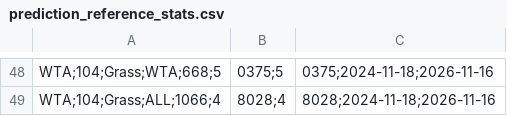
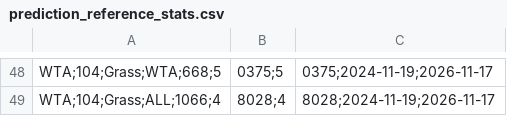
Before and after one commit to rajnakviliam/tennis-prediction-app, a CSV file: data/prediction_reference_stats.csv, drawn as a sheet; only a part is shown, gaps mark what is left out; the diff covers the shown part only; the diff names each change by its address in the sheet, - before the commit and + after, or states it on an @@ line.

```diff
--- a/data/prediction_reference_stats.csv
+++ b/data/prediction_reference_stats.csv
-C48: 0375;2024-11-18;2026-11-16
+C48: 0375;2024-11-19;2026-11-17
-C49: 8028;2024-11-18;2026-11-16
+C49: 8028;2024-11-19;2026-11-17
```
Also changed, not shown: 26 added rows, 26 removed rows and 21 edited cells elsewhere in this file, 4 other files.
